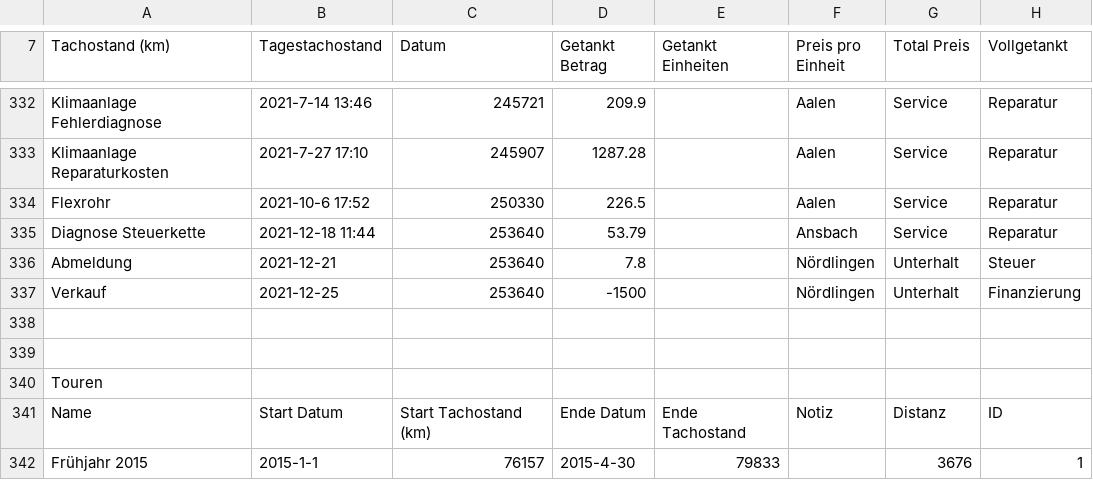
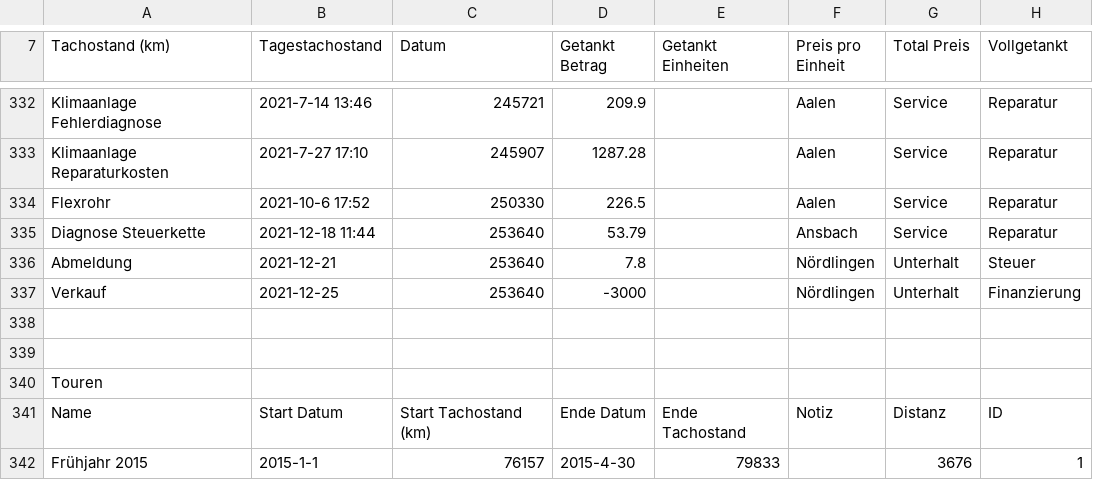
Before and after one commit to schorschie/car_cost_comparisons, a CSV file: Maximus.csv, drawn as a sheet; only a part is shown, gaps mark what is left out; the diff names each change by its address in the sheet, - before the commit and + after, or states it on an @@ line.

```diff
--- a/Maximus.csv
+++ b/Maximus.csv
-D337 (Getankt Betrag): -1500
+D337 (Getankt Betrag): -3000
```
Also changed, not shown: 4 other files.
